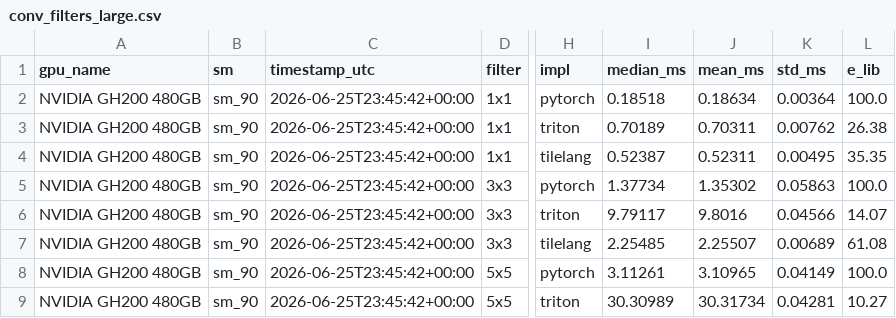
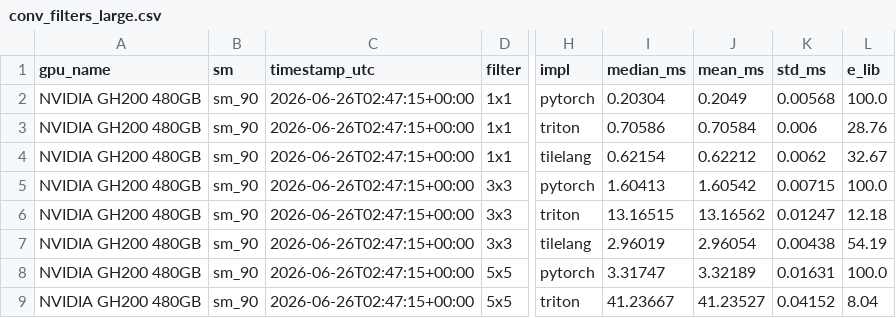
Before and after one commit to tingxi-li/DSLPerfGap, a CSV file: experiments/results/NVIDIA_GH200_480GB/conv_filters_large.csv, drawn as a sheet; only a part is shown, gaps mark what is left out; the diff covers the shown part only; the diff names each change by its address in the sheet, - before the commit and + after, or states it on an @@ line.

```diff
--- a/experiments/results/NVIDIA_GH200_480GB/conv_filters_large.csv
+++ b/experiments/results/NVIDIA_GH200_480GB/conv_filters_large.csv
-C2:C9 (timestamp_utc): 2026-06-25T23:45:42+00:00
+C2:C9 (timestamp_utc): 2026-06-26T02:47:15+00:00
-I2 (median_ms): 0.18518
+I2 (median_ms): 0.20304
-J2 (mean_ms): 0.18634
+J2 (mean_ms): 0.2049
-K2 (std_ms): 0.00364
+K2 (std_ms): 0.00568
-I3 (median_ms): 0.70189
+I3 (median_ms): 0.70586
-J3 (mean_ms): 0.70311
+J3 (mean_ms): 0.70584
-K3 (std_ms): 0.00762
+K3 (std_ms): 0.006
-L3 (e_lib): 26.38
+L3 (e_lib): 28.76
-I4 (median_ms): 0.52387
+I4 (median_ms): 0.62154
-J4 (mean_ms): 0.52311
+J4 (mean_ms): 0.62212
-K4 (std_ms): 0.00495
+K4 (std_ms): 0.0062
-L4 (e_lib): 35.35
+L4 (e_lib): 32.67
-I5 (median_ms): 1.37734
+I5 (median_ms): 1.60413
-J5 (mean_ms): 1.35302
+J5 (mean_ms): 1.60542
-K5 (std_ms): 0.05863
+K5 (std_ms): 0.00715
-I6 (median_ms): 9.79117
+I6 (median_ms): 13.16515
-J6 (mean_ms): 9.8016
+J6 (mean_ms): 13.16562
-K6 (std_ms): 0.04566
+K6 (std_ms): 0.01247
-L6 (e_lib): 14.07
+L6 (e_lib): 12.18
-I7 (median_ms): 2.25485
+I7 (median_ms): 2.96019
-J7 (mean_ms): 2.25507
+J7 (mean_ms): 2.96054
-K7 (std_ms): 0.00689
+K7 (std_ms): 0.00438
-L7 (e_lib): 61.08
+L7 (e_lib): 54.19
-I8 (median_ms): 3.11261
+I8 (median_ms): 3.31747
-J8 (mean_ms): 3.10965
+J8 (mean_ms): 3.32189
-K8 (std_ms): 0.04149
+K8 (std_ms): 0.01631
-I9 (median_ms): 30.30989
+I9 (median_ms): 41.23667
-J9 (mean_ms): 30.31734
+J9 (mean_ms): 41.23527
-K9 (std_ms): 0.04281
+K9 (std_ms): 0.04152
-L9 (e_lib): 10.27
+L9 (e_lib): 8.04
```
Also changed, not shown: 47 edited cells elsewhere in this file, experiments/results/NVIDIA_GH200_480GB/autotune_matmul.csv, experiments/results/NVIDIA_GH200_480GB/conv_filters_small.csv, 32 other files.
